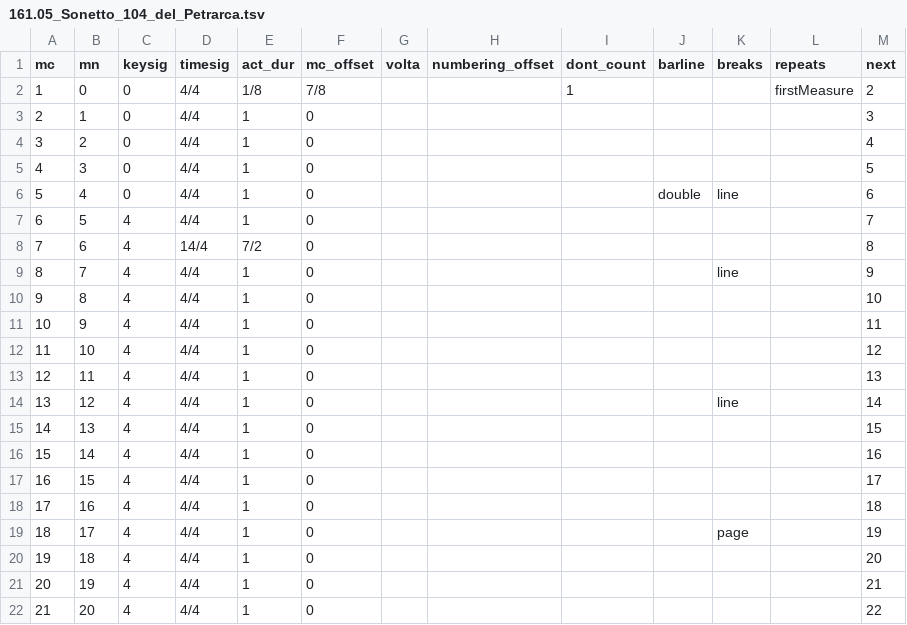
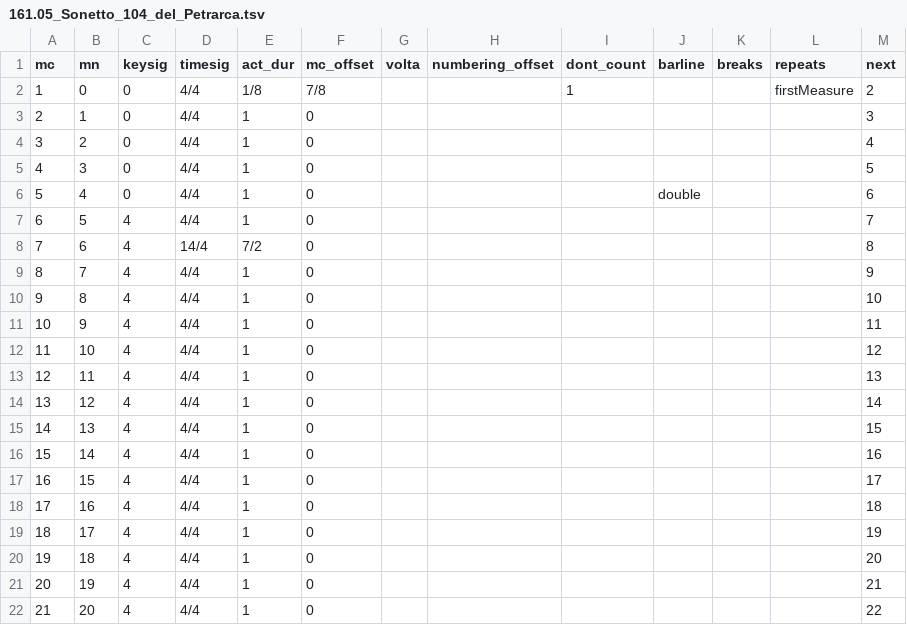
Before and after one commit to DCMLab/liszt_pelerinage, a TSV file: measures/161.05_Sonetto_104_del_Petrarca.tsv, drawn as a sheet; only a part is shown; the diff covers the shown part only.

```diff
--- a/measures/161.05_Sonetto_104_del_Petrarca.tsv
+++ b/measures/161.05_Sonetto_104_del_Petrarca.tsv
@@ -5,6 +5,6 @@ mc	mn	keysig	timesig	act_dur	mc_offset	volta	numbering_offset	dont_count	barline
 4	3	0	4/4	1	0							5
-5	4	0	4/4	1	0				double	line		6
+5	4	0	4/4	1	0				double			6
 6	5	4	4/4	1	0							7
 7	6	4	14/4	7/2	0							8
-8	7	4	4/4	1	0					line		9
+8	7	4	4/4	1	0							9
 9	8	4	4/4	1	0							10
@@ -13,3 +13,3 @@ mc	mn	keysig	timesig	act_dur	mc_offset	volta	numbering_offset	dont_count	barline
 12	11	4	4/4	1	0							13
-13	12	4	4/4	1	0					line		14
+13	12	4	4/4	1	0							14
 14	13	4	4/4	1	0							15
@@ -18,3 +18,3 @@ mc	mn	keysig	timesig	act_dur	mc_offset	volta	numbering_offset	dont_count	barline
 17	16	4	4/4	1	0							18
-18	17	4	4/4	1	0					page		19
+18	17	4	4/4	1	0							19
 19	18	4	4/4	1	0							20
```
Also changed, not shown: 20 edited cells elsewhere in this file, metadata.tsv, notes/161.05_Sonetto_104_del_Petrarca.tsv, 2 other files.
